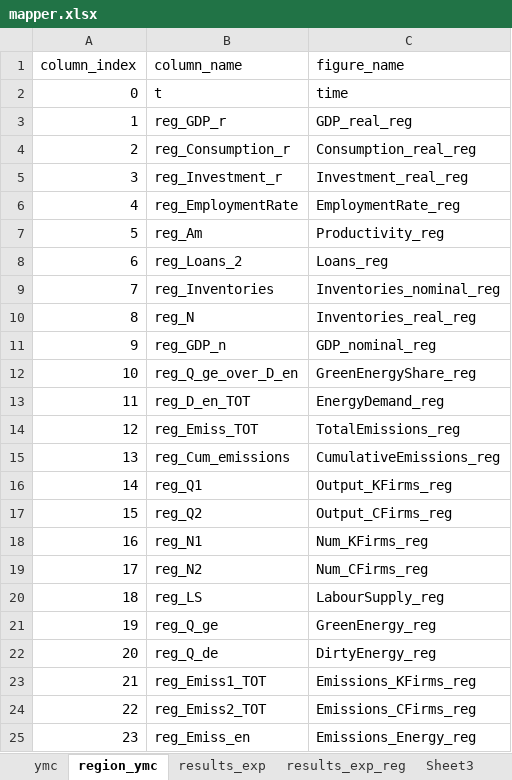
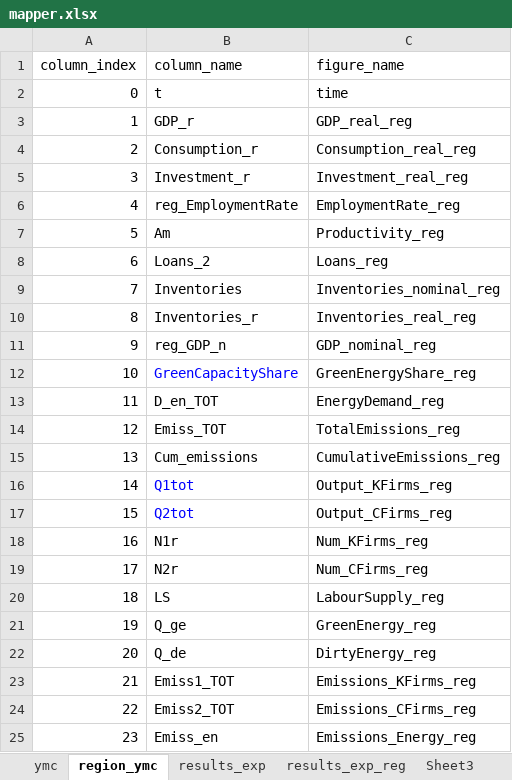
Before and after one commit to SoniAnmol/RegionalDSKSFC, an Excel workbook: mapper.xlsx, sheet region_ymc, drawn as a sheet; values as stored, in another font and other column widths than the file's, no borders; the diff names each change by its address in the sheet, - before the commit and + after, or states it on an @@ line.

Commit message:
Add input JSON files for heterogeneous regions scenarios
- Created scenario1_inputs.json for large more exposed regions with detailed parameters, climate parameters, shock parameters, flags, initial conditions, and climate initial conditions.
- Created scenario1_inputs.json for small more exposed regions with similar structure and parameters as the large regions file.

```diff
--- a/mapper.xlsx (sheet region_ymc)
+++ b/mapper.xlsx (sheet region_ymc)
-B3 (column_name): reg_GDP_r
+B3 (column_name): GDP_r
-B4 (column_name): reg_Consumption_r
+B4 (column_name): Consumption_r
-B5 (column_name): reg_Investment_r
+B5 (column_name): Investment_r
-B7 (column_name): reg_Am
+B7 (column_name): Am
-B8 (column_name): reg_Loans_2
+B8 (column_name): Loans_2
-B9 (column_name): reg_Inventories
+B9 (column_name): Inventories
-B10 (column_name): reg_N
+B10 (column_name): Inventories_r
-B12 (column_name): reg_Q_ge_over_D_en
+B12 (column_name): GreenCapacityShare
-B12 text colour: black
+B12 text colour: #0000FF
-B13 (column_name): reg_D_en_TOT
+B13 (column_name): D_en_TOT
-B14 (column_name): reg_Emiss_TOT
+B14 (column_name): Emiss_TOT
-B15 (column_name): reg_Cum_emissions
+B15 (column_name): Cum_emissions
-B16 (column_name): reg_Q1
+B16 (column_name): Q1tot
-B16:B17 text colour: black
+B16:B17 text colour: #0000FF
-B17 (column_name): reg_Q2
+B17 (column_name): Q2tot
-B18 (column_name): reg_N1
+B18 (column_name): N1r
-B19 (column_name): reg_N2
+B19 (column_name): N2r
-B20 (column_name): reg_LS
+B20 (column_name): LS
-B21 (column_name): reg_Q_ge
+B21 (column_name): Q_ge
-B22 (column_name): reg_Q_de
+B22 (column_name): Q_de
-B23 (column_name): reg_Emiss1_TOT
+B23 (column_name): Emiss1_TOT
-B24 (column_name): reg_Emiss2_TOT
+B24 (column_name): Emiss2_TOT
-B25 (column_name): reg_Emiss_en
+B25 (column_name): Emiss_en
```
Also changed, not shown: sheet ymc, 15 other files.
